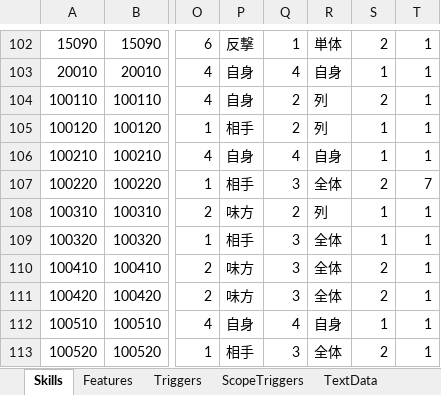
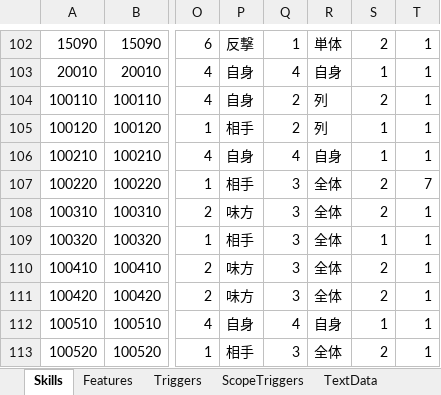
Before and after one commit to seedsclaft/unity, an Excel workbook: Assets/Data/Skills.xlsx, sheet Skills, drawn as a sheet; only a part is shown, gaps mark what is left out; values as stored, in another font and other column widths than the file's, no borders; the diff names each change by its address in the sheet, - before the commit and + after, or states it on an @@ line.

```diff
--- a/Assets/Data/Skills.xlsx (sheet Skills)
+++ b/Assets/Data/Skills.xlsx (sheet Skills)
-Q108: 2
+Q108: 3
-R108: 列
+R108: 全体
-S108: 1
+S108: 2
```
Also changed, not shown: Assets/Data/Actors.xlsx, Assets/Data/BGM.xlsx, 30 other files.
